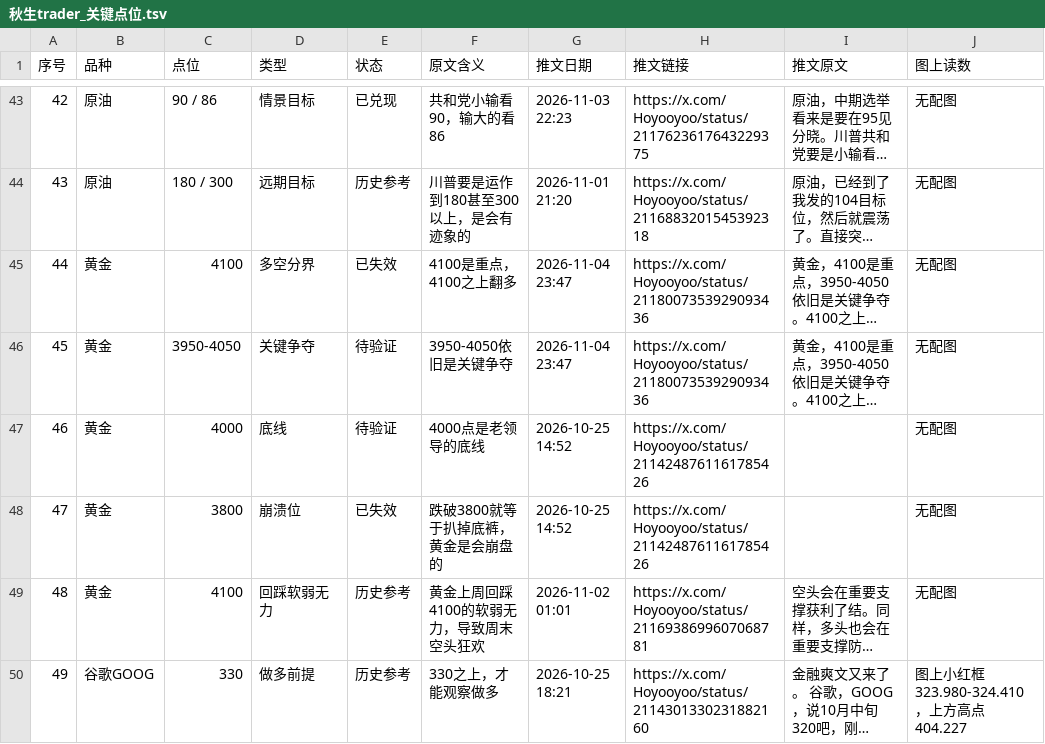
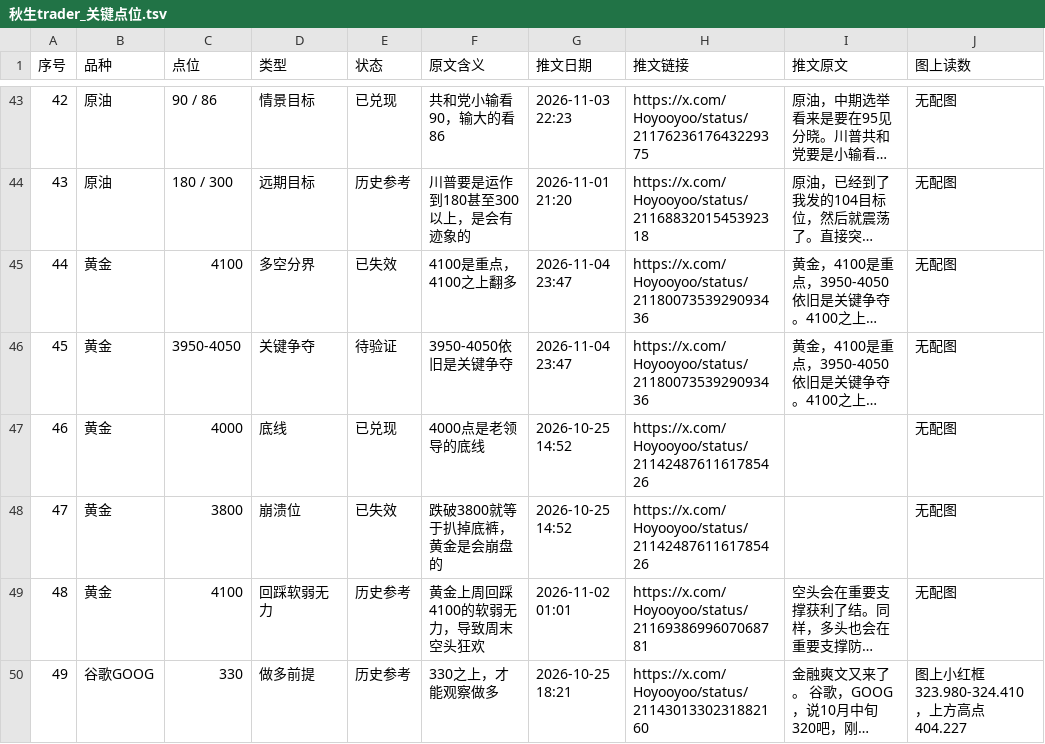
Before and after one commit to jianzhishuai/qiusheng-levels, a TSV file: 秋生trader_关键点位.tsv, drawn as a sheet; only a part is shown, gaps mark what is left out; long unchanged cells end in …; the diff names each change by its address in the sheet, - before the commit and + after, or states it on an @@ line.

Commit message:
chore: 自动更新 秋生trader_关键点位.tsv

```diff
--- a/秋生trader_关键点位.tsv
+++ b/秋生trader_关键点位.tsv
-E47 (状态): 待验证
+E47 (状态): 已兑现
```
